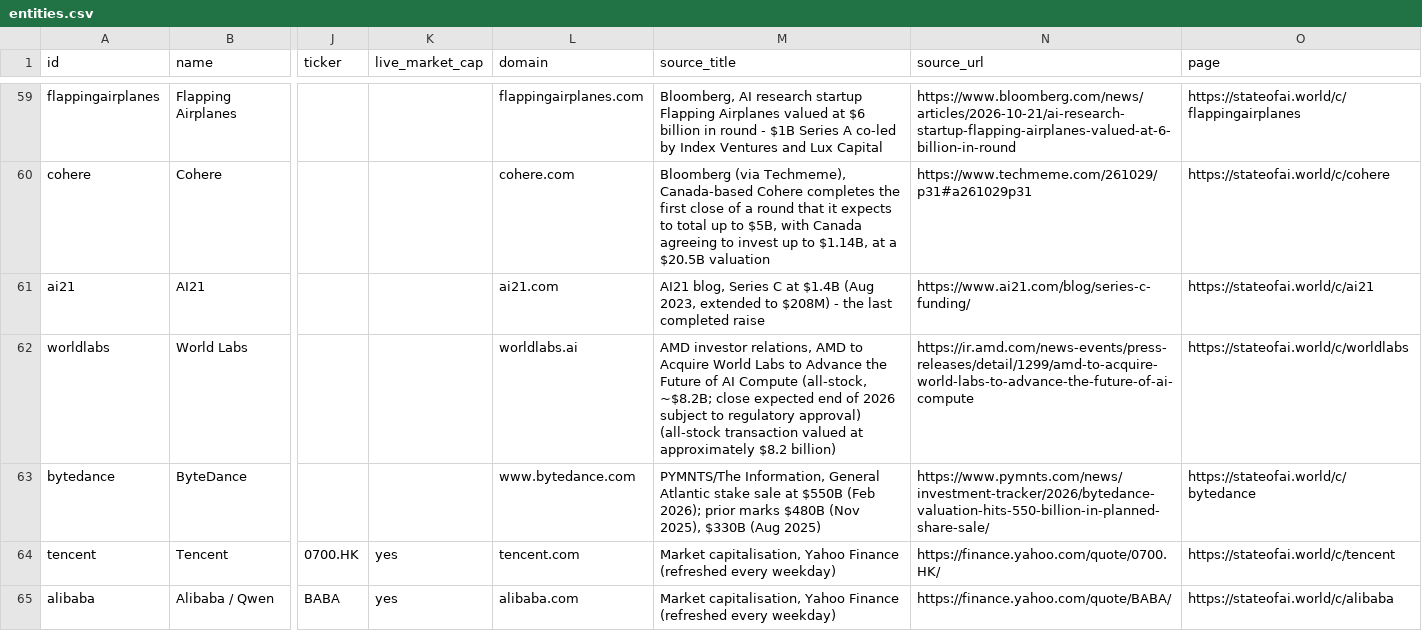
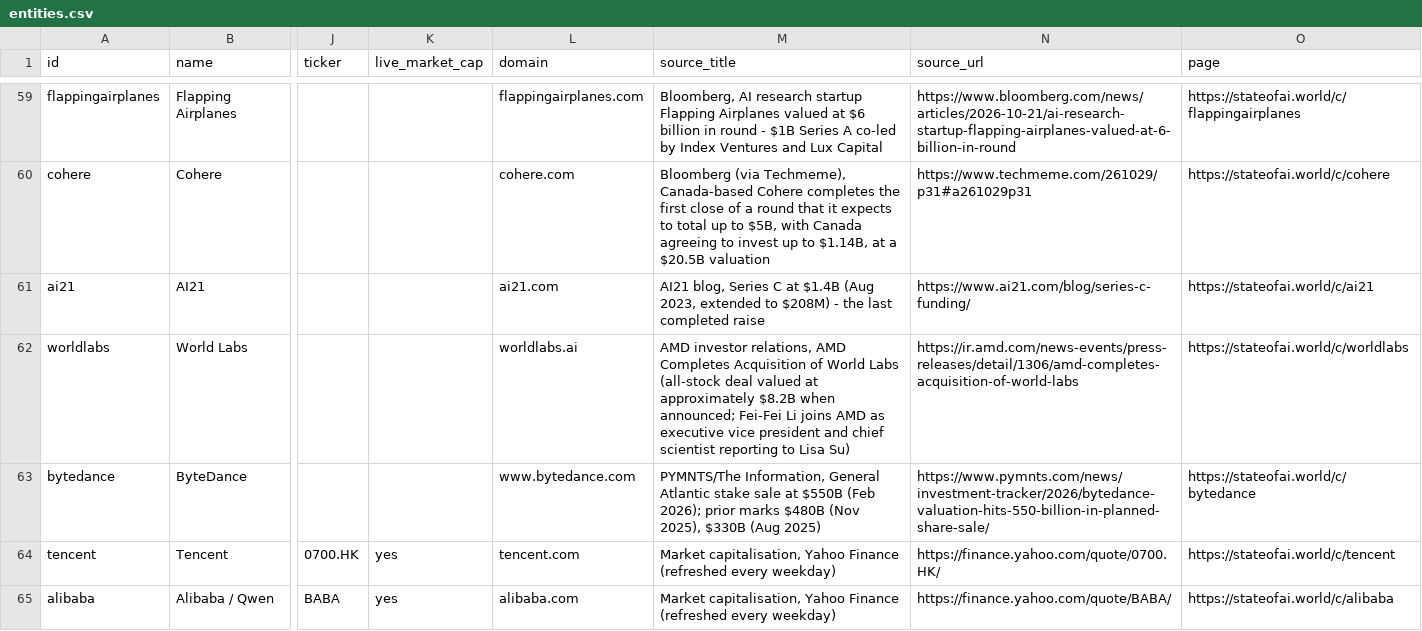
Before and after one commit to hanl1/stateofai-data, a CSV file: entities.csv, drawn as a sheet; only a part is shown, gaps mark what is left out; the diff names each change by its address in the sheet, - before the commit and + after, or states it on an @@ line.

```diff
--- a/entities.csv
+++ b/entities.csv
-M62 (source_title): …relations, AMD to Acquire World Labs to Advance the Future of AI Compute (all-stock, ~$8.2B; close expected end of 2026 subject to regulatory approval) (all-stock transaction valued at approximately $8.2 billion)
+M62 (source_title): …relations, AMD Completes Acquisition of World Labs (all-stock deal valued at approximately $8.2B when announced; Fei-Fei Li joins AMD as executive vice president and chief scientist reporting to Lisa Su)
-N62 (source_url): https://ir.amd.com/news-events/press-releases/detail/1299/amd-to-acquire-world-labs-to-advance-the-future-of-ai-compute
+N62 (source_url): https://ir.amd.com/news-events/press-releases/detail/1306/amd-completes-acquisition-of-world-labs
```
Also changed, not shown: sources.csv, 1 other file.
